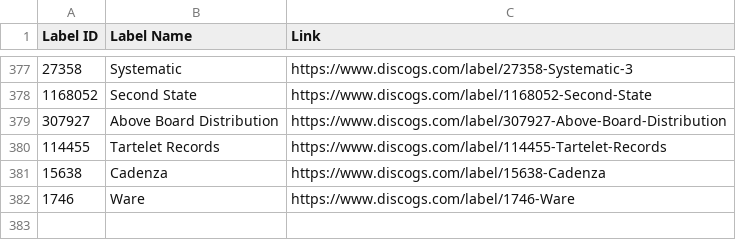
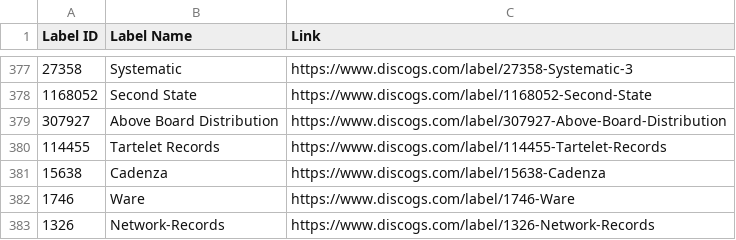
Before and after one commit to mirrorfm/data, a CSV file: discogs-labels.csv, drawn as a sheet; only a part is shown, gaps mark what is left out; the diff names each change by its address in the sheet, - before the commit and + after, or states it on an @@ line.

Commit message:
Add Network Records label (#110)

```diff
--- a/discogs-labels.csv
+++ b/discogs-labels.csv
+row 383: 1326 | Network-Records | https://www.discogs.com/label/1326-Network-Records
```
